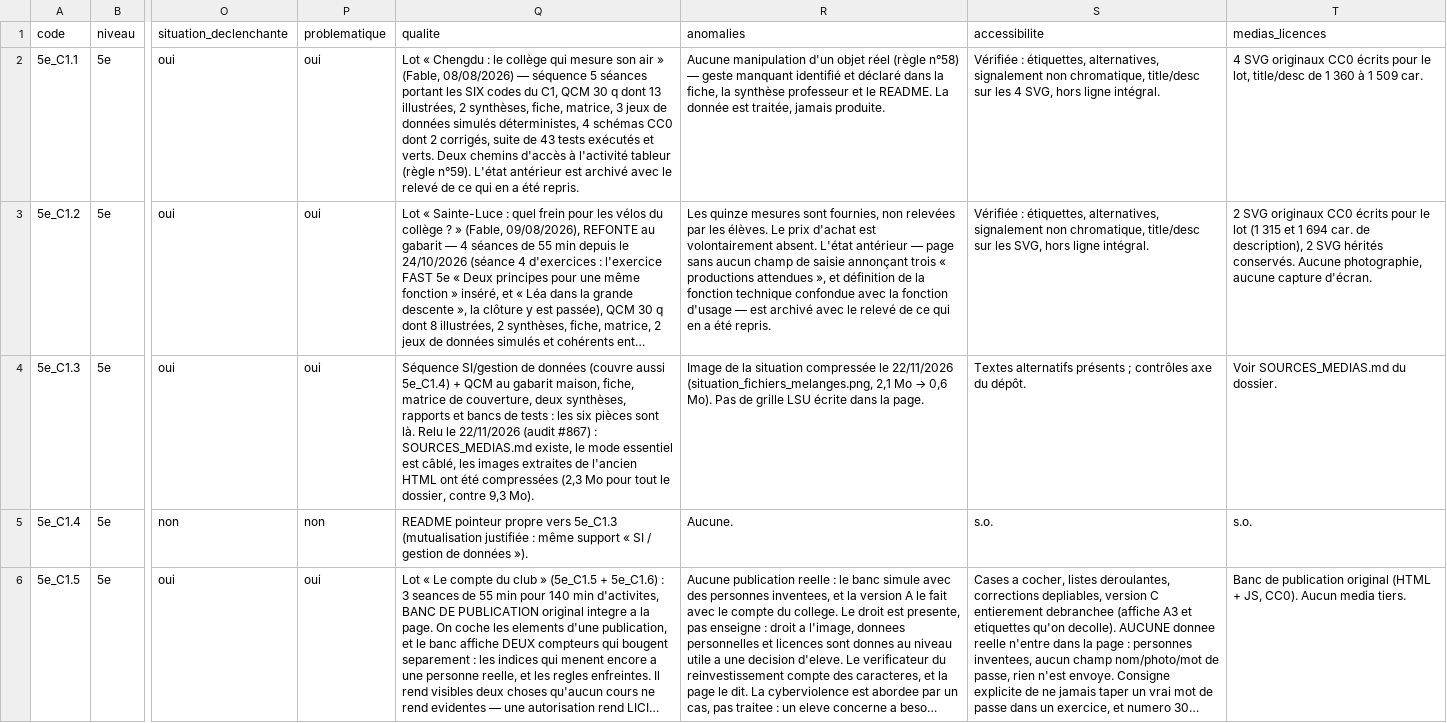
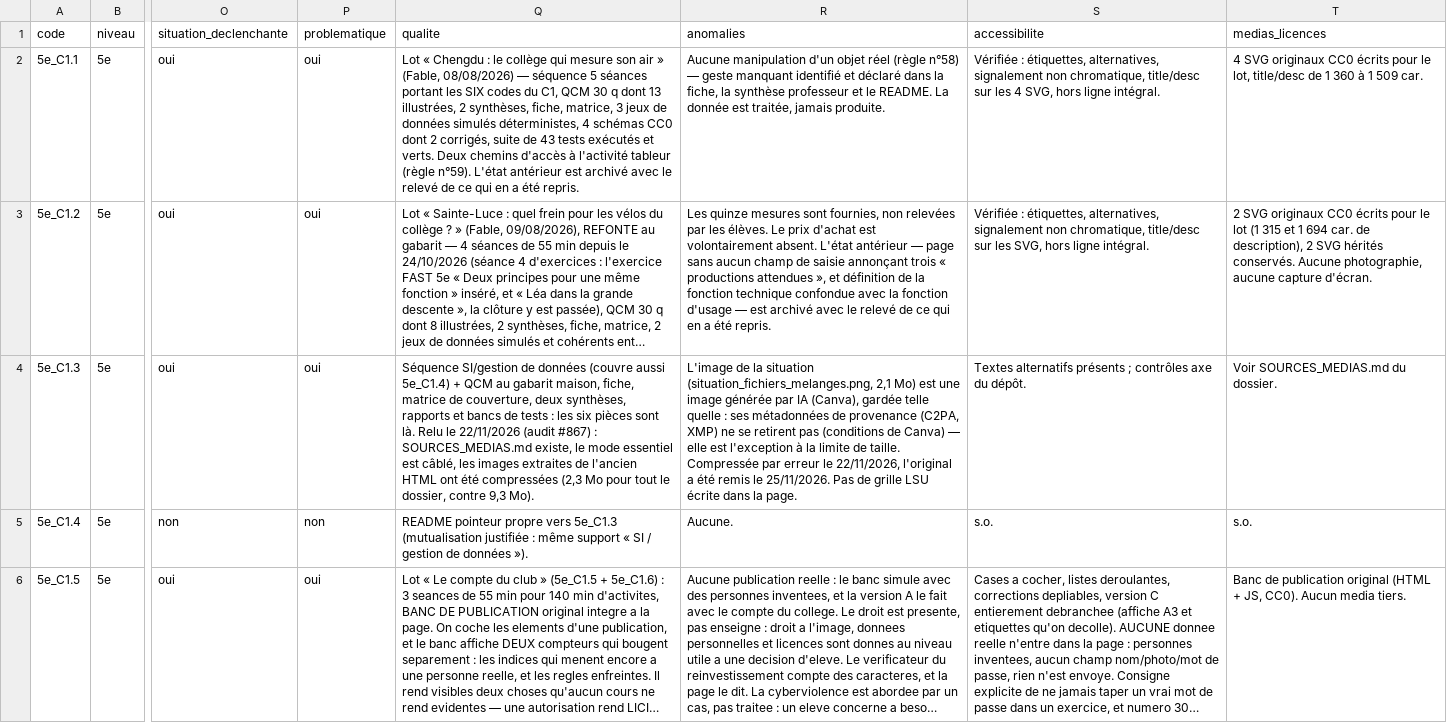
Before and after one commit to PLL-process/en-ligne-pour-le-cycle-4, a CSV file: audit_couverture.csv, drawn as a sheet; only a part is shown, gaps mark what is left out; long unchanged cells end in …; the diff covers the shown part only; the diff names each change by its address in the sheet, - before the commit and + after, or states it on an @@ line.

```diff
--- a/audit_couverture.csv
+++ b/audit_couverture.csv
@@ R4 (anomalies): Image de la situation compressée le 22/11/2026 (situation_fichiers_melanges.png, 2,1 Mo → 0,6 Mo). Pas de… → L'image de la situation (situation_fichiers_melanges.png, 2,1 Mo) est une image générée par IA (Canva), gardée telle quelle : ses métadonnées de provenance (C2PA, XMP) ne se retirent pas (conditions de Canva) — elle est l'exception à la limite de taille. Compressée par erreur le 22/11/2026, l'original a été remis le 25/11/2026. Pas de… @@
```
Also changed, not shown: 3 edited cells elsewhere in this file, theme-1-objets-systemes-usages-interactions/C1-decrire-les-liens-entre-usages-et-evolutions/3e/3e_C1.5/matrice_couverture_3e_C1.5.csv, theme-1-objets-systemes-usages-interactions/C1-decrire-les-liens-entre-usages-et-evolutions/4e/4e_C1.4/matrice_couverture_4e_C1.4.csv, 15 other files.
